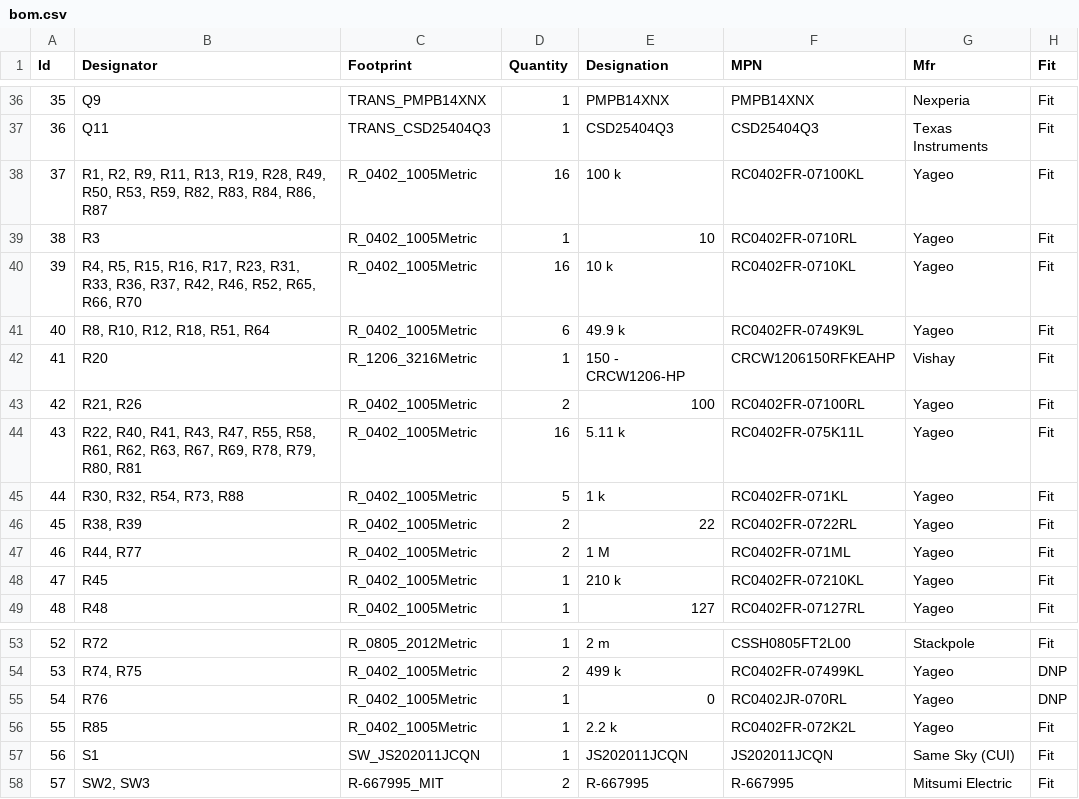
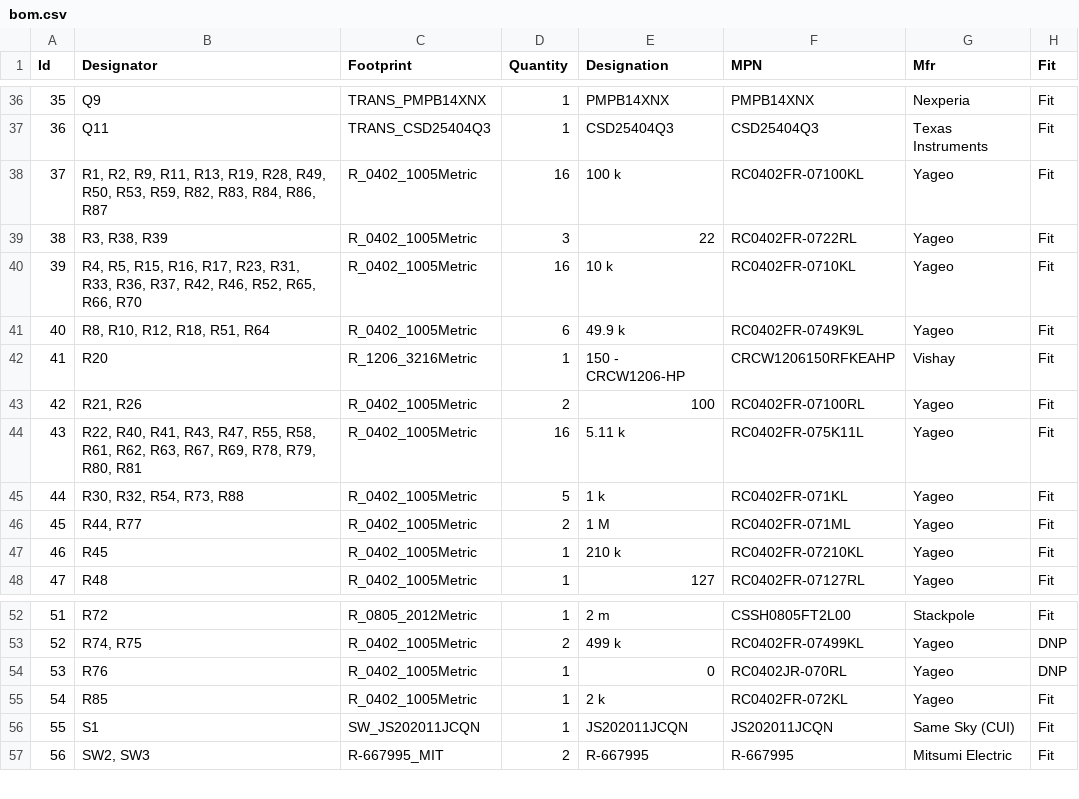
Before and after one commit to Tinkerbug-Robotics/TinkerRocket, a CSV file: hardware/rocket-computer/bom.csv, drawn as a sheet; only a part is shown, gaps mark what is left out; removed rows and columns are numbered as before the commit, all else as after; the diff names each change by its address in the sheet, - before the commit and + after, or states it on an @@ line.

```diff
--- a/hardware/rocket-computer/bom.csv
+++ b/hardware/rocket-computer/bom.csv
-B39 (Designator): R3
+B39 (Designator): R3, R38, R39
-D39 (Quantity): 1
+D39 (Quantity): 3
-E39 (Designation): 10
+E39 (Designation): 22
-F39 (MPN): RC0402FR-0710RL
+F39 (MPN): RC0402FR-0722RL
-row 46: 45 | R38, R39 | R_0402_1005Metric | 2 | 22 | RC0402FR-0722RL | Yageo | Fit
@@ column A (Id) renumbered from row 46 down @@
-E55 (Designation): 2.2 k
+E55 (Designation): 2 k
-F55 (MPN): RC0402FR-072K2L
+F55 (MPN): RC0402FR-072KL
```
Also changed, not shown: hardware/base-station/bom.csv, 6 other files.
